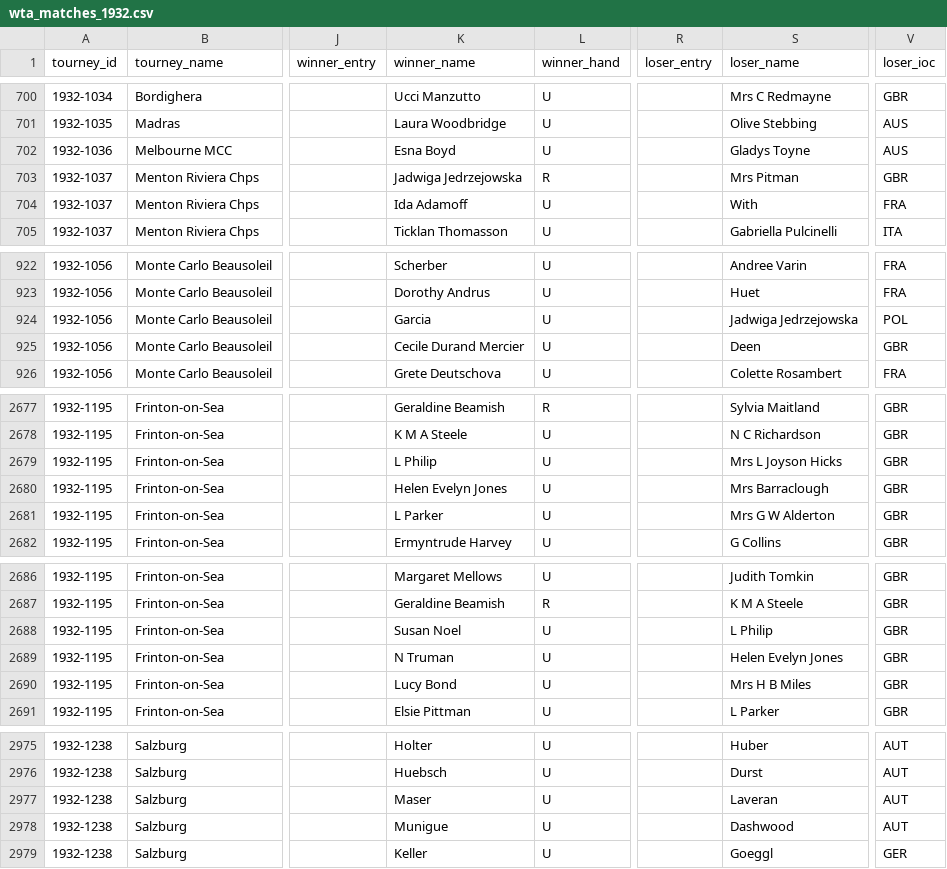
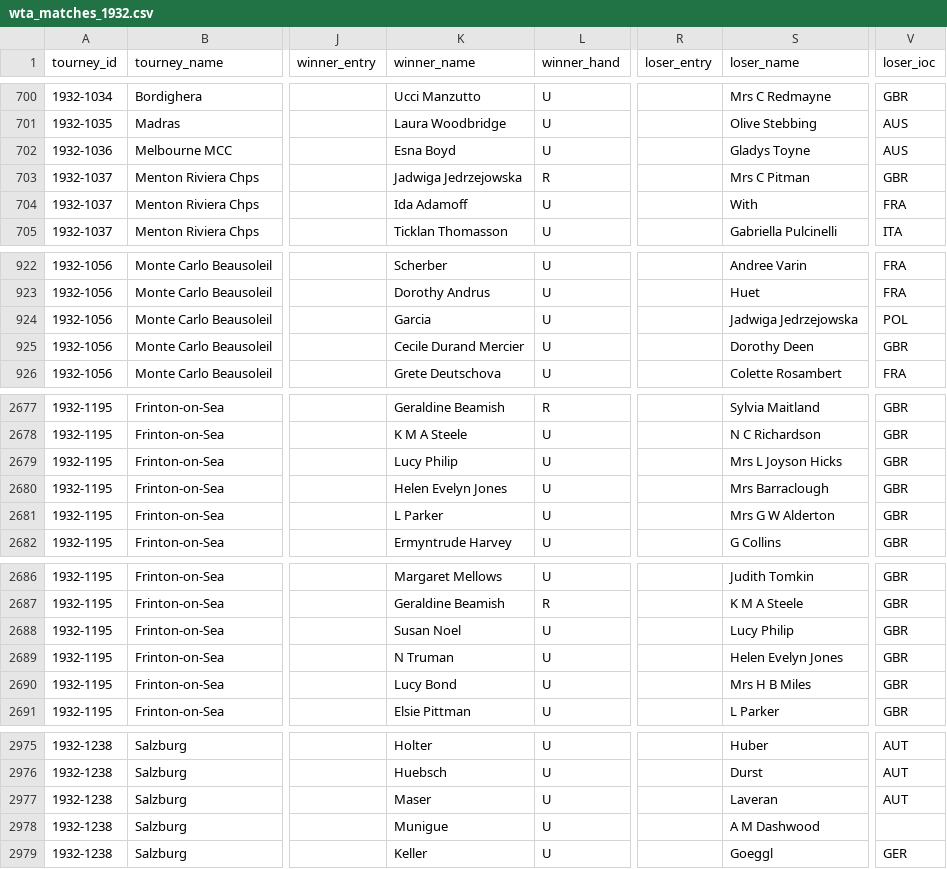
Before and after one commit to JeffSackmann/tennis_wta, a CSV file: wta_matches_1932.csv, drawn as a sheet; only a part is shown, gaps mark what is left out; the diff covers the shown part only; the diff names each change by its address in the sheet, - before the commit and + after, or states it on an @@ line.

Commit message:
fill in missing first names / initials

```diff
--- a/wta_matches_1932.csv
+++ b/wta_matches_1932.csv
-S703 (loser_name): Mrs Pitman
+S703 (loser_name): Mrs C Pitman
-S925 (loser_name): Deen
+S925 (loser_name): Dorothy Deen
-K2679 (winner_name): L Philip
+K2679 (winner_name): Lucy Philip
-S2688 (loser_name): L Philip
+S2688 (loser_name): Lucy Philip
-S2978 (loser_name): Dashwood
+S2978 (loser_name): A M Dashwood
-V2978 (loser_ioc): AUT
+V2978 (loser_ioc): (empty)
```
Also changed, not shown: 3 edited cells elsewhere in this file, 1 other file.
